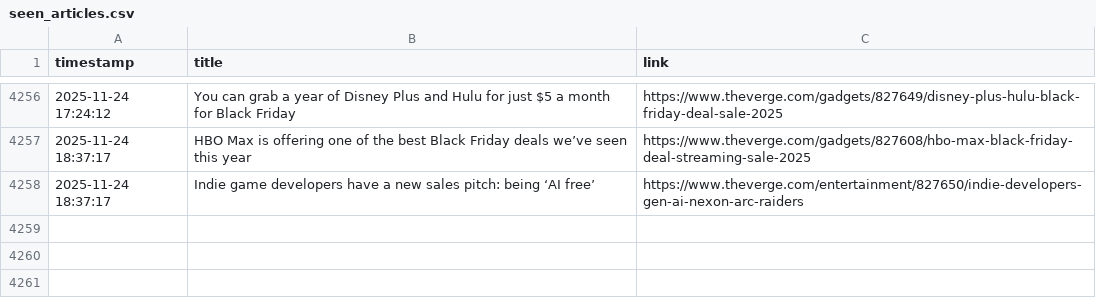
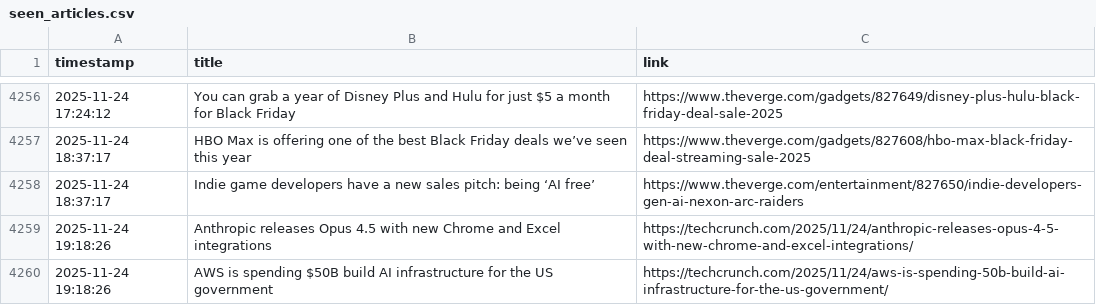
Before and after one commit to DeviPriya-Kolla/AutonomousContentAgent, a CSV file: seen_articles.csv, drawn as a sheet; only a part is shown, gaps mark what is left out; the diff names each change by its address in the sheet, - before the commit and + after, or states it on an @@ line.

Commit message:
docs: Update seen articles log

```diff
--- a/seen_articles.csv
+++ b/seen_articles.csv
+row 4259: 2025-11-24 19:18:26 | Anthropic releases Opus 4.5 with new Chrome and Excel integrations | https://techcrunch.com/2025/11/24/anthropic-releases-opus-4-5-with-new-chrome-and-excel-integrations/
+row 4260: 2025-11-24 19:18:26 | AWS is spending $50B build AI infrastructure for the US government | https://techcrunch.com/2025/11/24/aws-is-spending-50b-build-ai-infrastructure-for-the-us-government/
```
